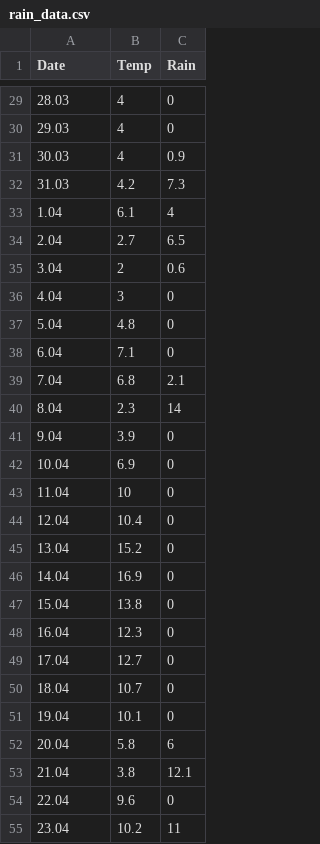
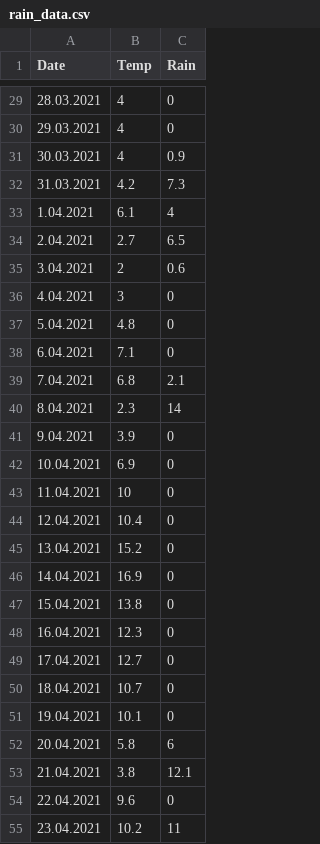
Before and after one commit to NesQuick/sf2, a CSV file: rain_data.csv, drawn as a sheet; only a part is shown, gaps mark what is left out; the diff covers the shown part only.

```diff
--- a/rain_data.csv
+++ b/rain_data.csv
@@ -29,27 +29,27 @@ Date,Temp,Rain
-28.03,4,0
-29.03,4,0
-30.03,4,0.9
-31.03,4.2,7.3
-1.04,6.1,4
-2.04,2.7,6.5
-3.04,2,0.6
-4.04,3,0
-5.04,4.8,0
-6.04,7.1,0
-7.04,6.8,2.1
-8.04,2.3,14
-9.04,3.9,0
-10.04,6.9,0
-11.04,10,0
-12.04,10.4,0
-13.04,15.2,0
-14.04,16.9,0
-15.04,13.8,0
-16.04,12.3,0
-17.04,12.7,0
-18.04,10.7,0
-19.04,10.1,0
-20.04,5.8,6
-21.04,3.8,12.1
-22.04,9.6,0
-23.04,10.2,11
+28.03.2021,4,0
+29.03.2021,4,0
+30.03.2021,4,0.9
+31.03.2021,4.2,7.3
+1.04.2021,6.1,4
+2.04.2021,2.7,6.5
+3.04.2021,2,0.6
+4.04.2021,3,0
+5.04.2021,4.8,0
+6.04.2021,7.1,0
+7.04.2021,6.8,2.1
+8.04.2021,2.3,14
+9.04.2021,3.9,0
+10.04.2021,6.9,0
+11.04.2021,10,0
+12.04.2021,10.4,0
+13.04.2021,15.2,0
+14.04.2021,16.9,0
+15.04.2021,13.8,0
+16.04.2021,12.3,0
+17.04.2021,12.7,0
+18.04.2021,10.7,0
+19.04.2021,10.1,0
+20.04.2021,5.8,6
+21.04.2021,3.8,12.1
+22.04.2021,9.6,0
+23.04.2021,10.2,11
```
Also changed, not shown: 72 edited cells elsewhere in this file, 2 other files.
